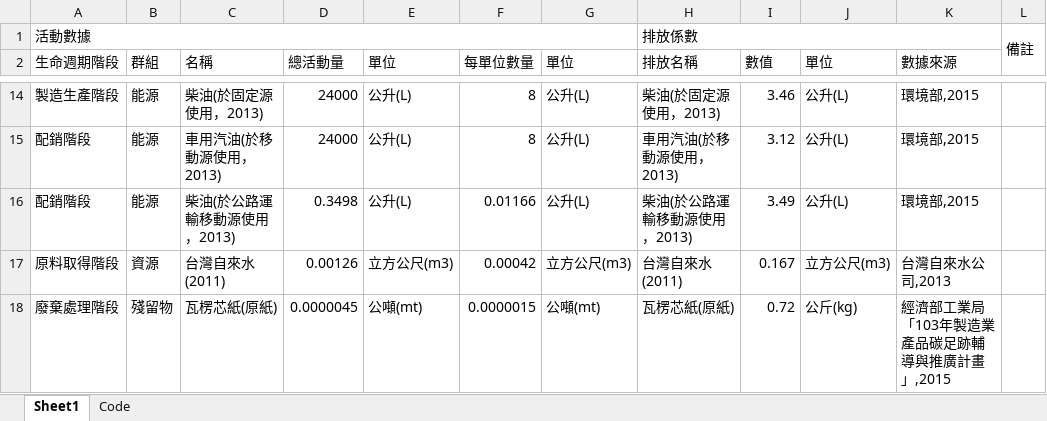
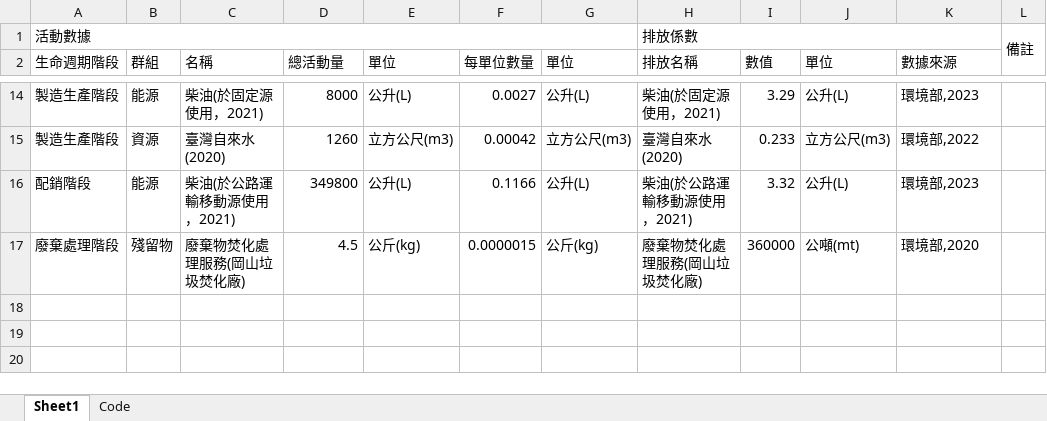
Before and after one commit to anna0208a/clean, an Excel workbook: Carbon_Footprint_Report.xlsx, sheet Sheet1, drawn as a sheet; only a part is shown, gaps mark what is left out; values as stored, in another font and other column widths than the file's, no borders; removed rows and columns are numbered as before the commit, all else as after; the diff covers the shown part only; the diff names each change by its address in the sheet, - before the commit and + after, or states it on an @@ line.

```diff
--- a/Carbon_Footprint_Report.xlsx (sheet Sheet1)
+++ b/Carbon_Footprint_Report.xlsx (sheet Sheet1)
-C14 (名稱): 柴油(於固定源使用，2013)
+C14 (名稱): 柴油(於固定源使用，2021)
-D14 (總活動量): 24000
+D14 (總活動量): 8000
-F14 (每單位數量): 8
+F14 (每單位數量): 0.0027
-H14 (排放名稱): 柴油(於固定源使用，2013)
+H14 (排放名稱): 柴油(於固定源使用，2021)
-I14 (數值): 3.46
+I14 (數值): 3.29
-K14 (數據來源): 環境部,2015
+K14 (數據來源): 環境部,2023
-row 15: 配銷階段 | 能源 | 車用汽油(於移動源使用，2013) | 24000 | 公升(L) | 8 | 公升(L) | 車用汽油(於移動源使用，2013) | 3.12 | 公升(L) | 環境部,2015
+row 15: 製造生產階段 | 資源 | 臺灣自來水(2020) | 1260 | 立方公尺(m3) | 0.00042 | 立方公尺(m3) | 臺灣自來水(2020) | 0.233 | 立方公尺(m3) | 環境部,2022
-C16 (名稱): 柴油(於公路運輸移動源使用，2013)
+C16 (名稱): 柴油(於公路運輸移動源使用，2021)
-D16 (總活動量): 0.3498
+D16 (總活動量): 349800
-F16 (每單位數量): 0.01166
+F16 (每單位數量): 0.1166
-H16 (排放名稱): 柴油(於公路運輸移動源使用，2013)
+H16 (排放名稱): 柴油(於公路運輸移動源使用，2021)
-I16 (數值): 3.49
+I16 (數值): 3.32
-K16 (數據來源): 環境部,2015
+K16 (數據來源): 環境部,2023
-row 17: 原料取得階段 | 資源 | 台灣自來水(2011) | 0.00126 | 立方公尺(m3) | 0.00042 | 立方公尺(m3) | 台灣自來水(2011) | 0.167 | 立方公尺(m3) | 台灣自來水公司,2013
-row 18: 廢棄處理階段 | 殘留物 | 瓦楞芯紙(原紙) | 0.0000045 | 公噸(mt) | 0.0000015 | 公噸(mt) | 瓦楞芯紙(原紙) | 0.72 | 公斤(kg) | 經濟部工業局「103年製造業產品碳足跡輔導與推廣計畫」,2015
+row 17: 廢棄處理階段 | 殘留物 | 廢棄物焚化處理服務(岡山垃圾焚化廠) | 4.5 | 公斤(kg) | 0.0000015 | 公斤(kg) | 廢棄物焚化處理服務(岡山垃圾焚化廠) | 360000 | 公噸(mt) | 環境部,2020
```
Also changed, not shown: 30 edited cells elsewhere in this sheet, 20 other files.
